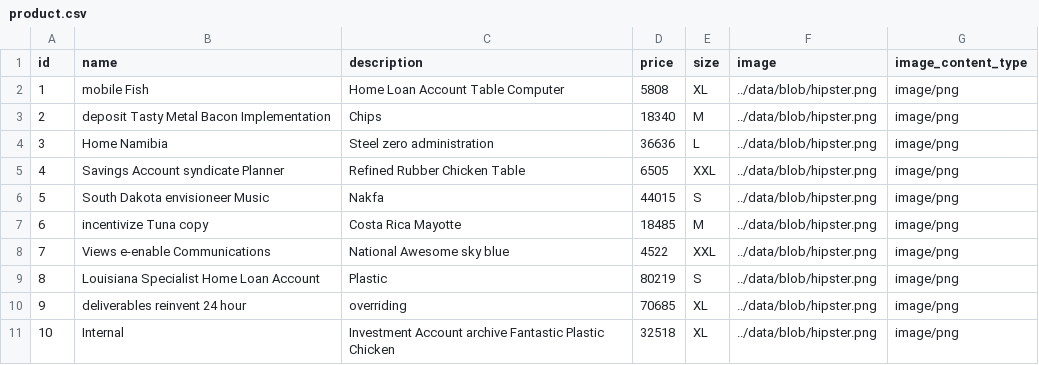
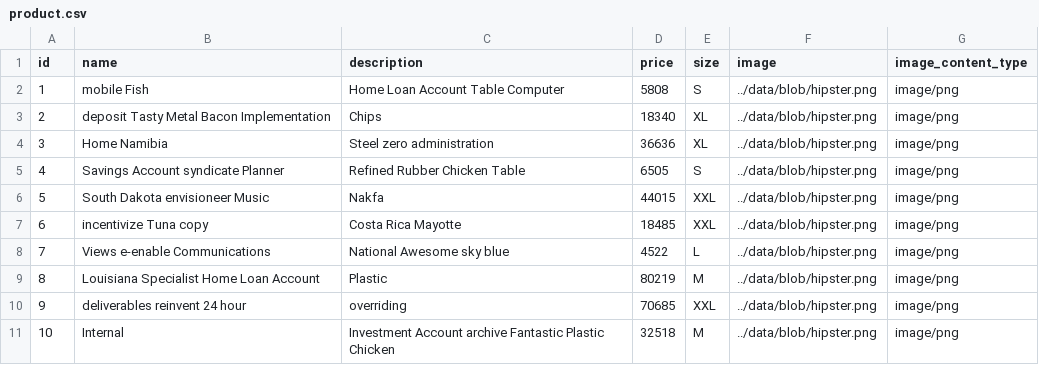
Before and after one commit to warnonphilippe/esGtw, a CSV file: src/main/resources/config/liquibase/data/product.csv, drawn as a sheet.

```diff
--- a/src/main/resources/config/liquibase/data/product.csv
+++ b/src/main/resources/config/liquibase/data/product.csv
@@ -1,11 +1,11 @@
 id;name;description;price;size;image;image_content_type
-1;mobile Fish;Home Loan Account Table Computer;5808;XL;../data/blob/hipster.png;image/png
-2;deposit Tasty Metal Bacon Implementation;Chips;18340;M;../data/blob/hipster.png;image/png
-3;Home Namibia;Steel zero administration;36636;L;../data/blob/hipster.png;image/png
-4;Savings Account syndicate Planner;Refined Rubber Chicken Table;6505;XXL;../data/blob/hipster.png;image/png
-5;South Dakota envisioneer Music;Nakfa;44015;S;../data/blob/hipster.png;image/png
-6;incentivize Tuna copy;Costa Rica Mayotte;18485;M;../data/blob/hipster.png;image/png
-7;Views e-enable Communications;National Awesome sky blue;4522;XXL;../data/blob/hipster.png;image/png
-8;Louisiana Specialist Home Loan Account;Plastic;80219;S;../data/blob/hipster.png;image/png
-9;deliverables reinvent 24 hour;overriding;70685;XL;../data/blob/hipster.png;image/png
-10;Internal;Investment Account archive Fantastic Plastic Chicken;32518;XL;../data/blob/hipster.png;image/png
+1;mobile Fish;Home Loan Account Table Computer;5808;S;../data/blob/hipster.png;image/png
+2;deposit Tasty Metal Bacon Implementation;Chips;18340;XL;../data/blob/hipster.png;image/png
+3;Home Namibia;Steel zero administration;36636;XL;../data/blob/hipster.png;image/png
+4;Savings Account syndicate Planner;Refined Rubber Chicken Table;6505;S;../data/blob/hipster.png;image/png
+5;South Dakota envisioneer Music;Nakfa;44015;XXL;../data/blob/hipster.png;image/png
+6;incentivize Tuna copy;Costa Rica Mayotte;18485;XXL;../data/blob/hipster.png;image/png
+7;Views e-enable Communications;National Awesome sky blue;4522;L;../data/blob/hipster.png;image/png
+8;Louisiana Specialist Home Loan Account;Plastic;80219;M;../data/blob/hipster.png;image/png
+9;deliverables reinvent 24 hour;overriding;70685;XXL;../data/blob/hipster.png;image/png
+10;Internal;Investment Account archive Fantastic Plastic Chicken;32518;M;../data/blob/hipster.png;image/png
```
Also changed, not shown: src/main/resources/config/liquibase/data/customer.csv, src/main/resources/config/liquibase/data/order_item.csv, 21 other files.
